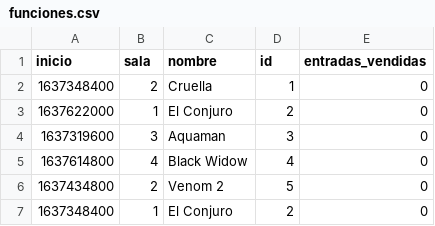
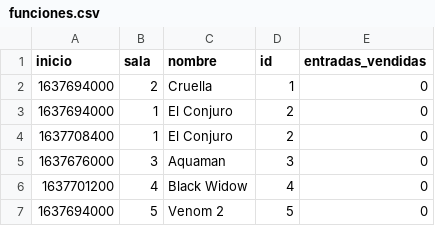
Before and after one commit to camitwrs/Proyecto_ICI2240, a CSV file: data/vina_del_mar/funciones.csv, drawn as a sheet.

```diff
--- a/data/vina_del_mar/funciones.csv
+++ b/data/vina_del_mar/funciones.csv
@@ -1,7 +1,7 @@
 inicio,sala,nombre,id,entradas_vendidas
-1637348400,2,Cruella,1,0
-1637622000,1,"El Conjuro",2,0
-1637319600,3,Aquaman,3,0
-1637614800,4,"Black Widow",4,0
-1637434800,2,"Venom 2",5,0
-1637348400,1,"El Conjuro",2,0
+1637694000,2,Cruella,1,0
+1637694000,1,"El Conjuro",2,0
+1637708400,1,"El Conjuro",2,0
+1637676000,3,Aquaman,3,0
+1637701200,4,"Black Widow",4,0
+1637694000,5,"Venom 2",5,0
```
Also changed, not shown: data/credenciales.csv, data/santiago/funciones.csv, 7 other files.
